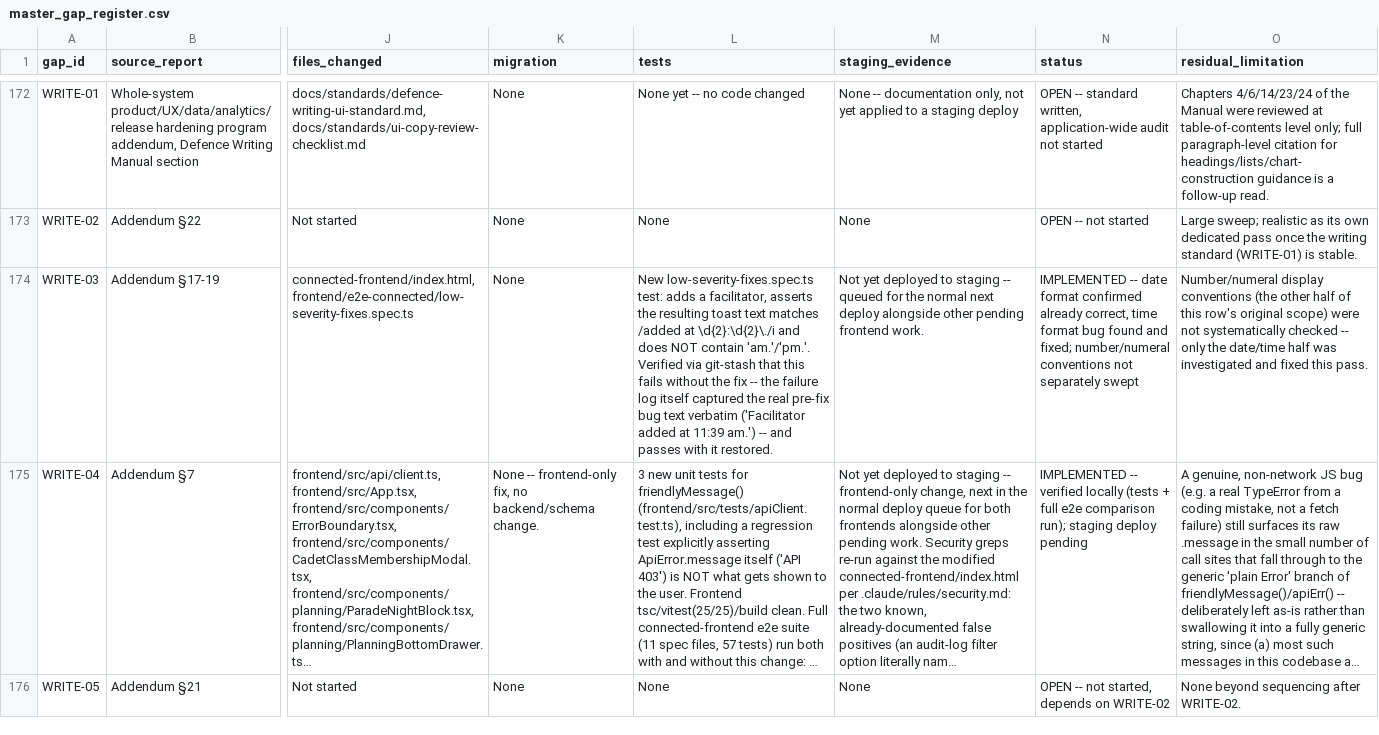
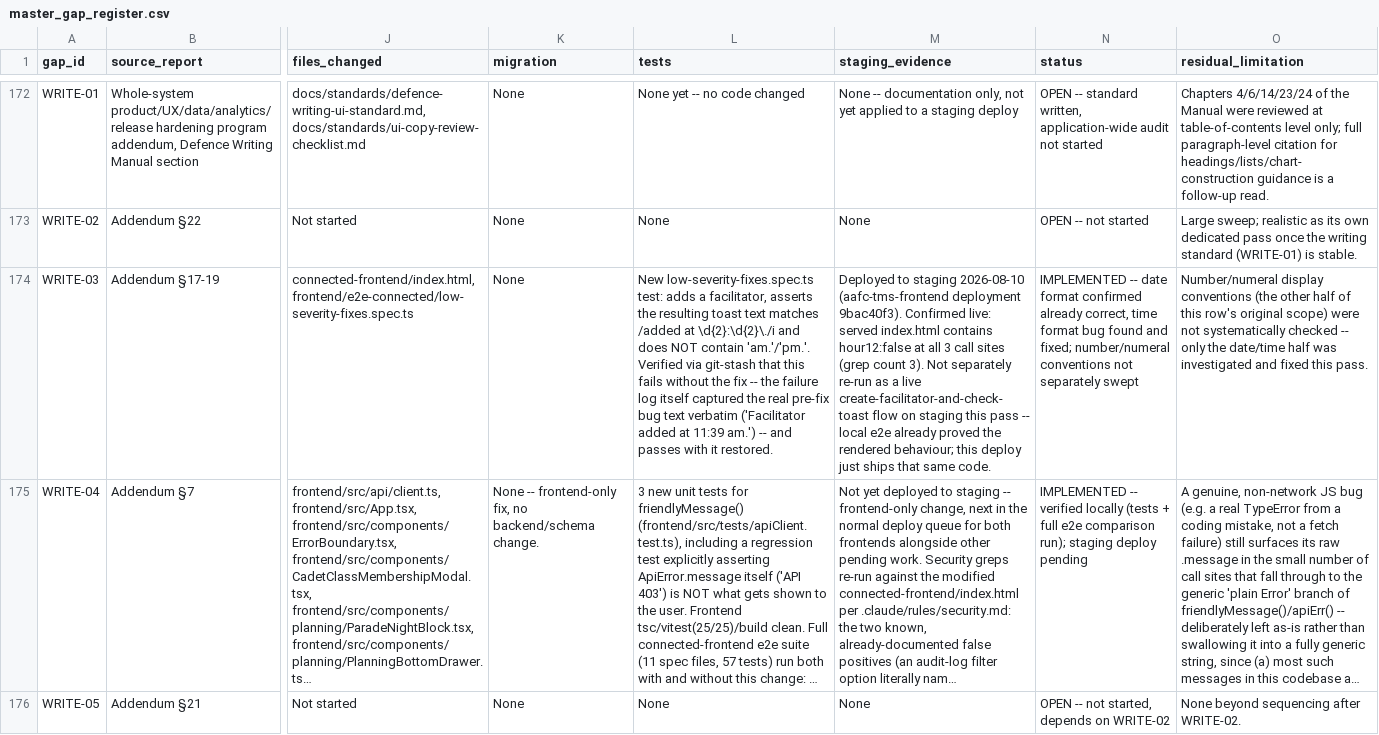
Before and after one commit to gengen2310/AAFC_TrainingManagementSystem, a CSV file: docs/remediation/master_gap_register.csv, drawn as a sheet; only a part is shown, gaps mark what is left out; long unchanged cells end in …; the diff covers the shown part only; the diff names each change by its address in the sheet, - before the commit and + after, or states it on an @@ line.

```diff
--- a/docs/remediation/master_gap_register.csv
+++ b/docs/remediation/master_gap_register.csv
-M174 (staging_evidence): Not yet deployed to staging -- queued for the normal next deploy alongside other pending frontend work.
+M174 (staging_evidence): Deployed to staging 2026-08-10 (aafc-tms-frontend deployment 9bac40f3). Confirmed live: served index.html contains hour12:false at all 3 call sites (grep count 3). Not separately re-run as a live create-facilitator-and-check-toast flow on staging this pass -- local e2e already proved the rendered behaviour; this deploy just ships that same code.
```
Also changed, not shown: 4 edited cells elsewhere in this file, 1 other file.
